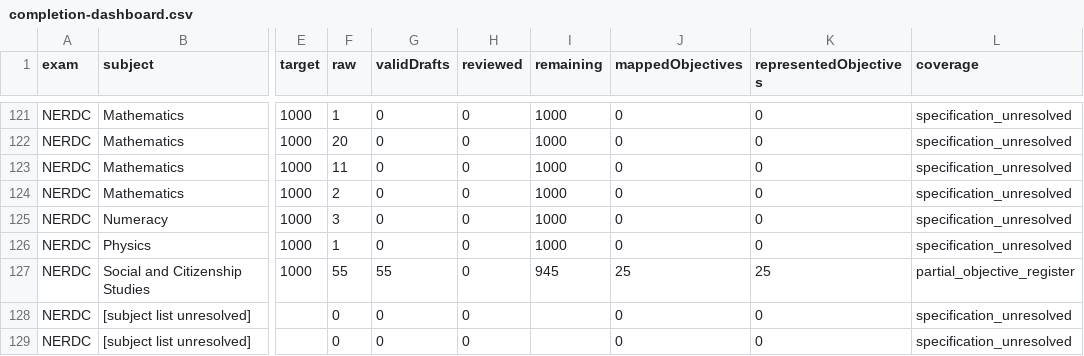
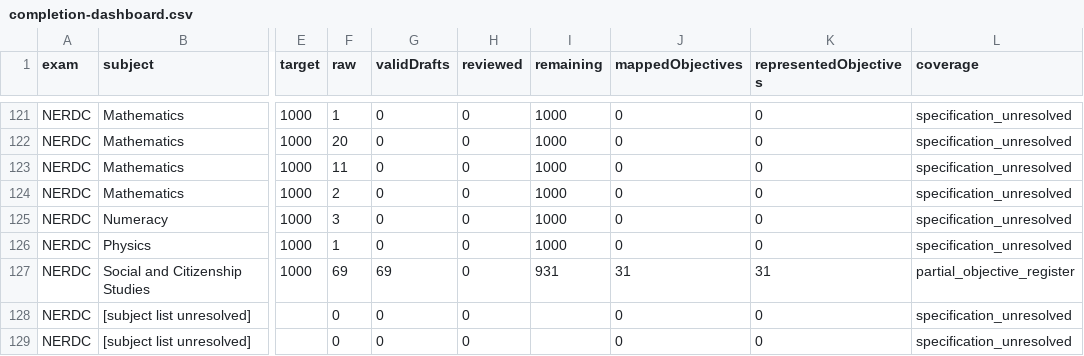
Before and after one commit to Ndobal/ndovera, a CSV file: question-data/audits/completion-dashboard.csv, drawn as a sheet; only a part is shown, gaps mark what is left out; the diff names each change by its address in the sheet, - before the commit and + after, or states it on an @@ line.

```diff
--- a/question-data/audits/completion-dashboard.csv
+++ b/question-data/audits/completion-dashboard.csv
-F127 (raw): 55
+F127 (raw): 69
-G127 (validDrafts): 55
+G127 (validDrafts): 69
-I127 (remaining): 945
+I127 (remaining): 931
-J127 (mappedObjectives): 25
+J127 (mappedObjectives): 31
-K127 (representedObjectives): 25
+K127 (representedObjectives): 31
```
Also changed, not shown: question-data/audits/syllabus-coverage.csv, 7 other files.
